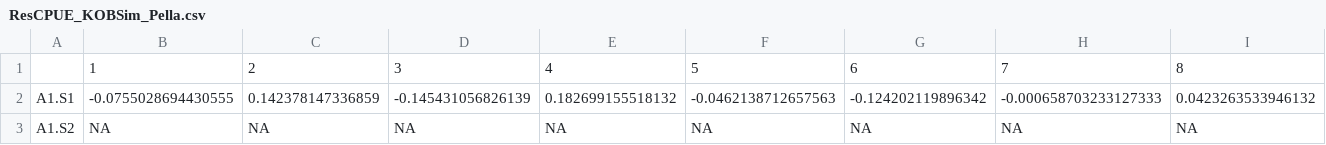
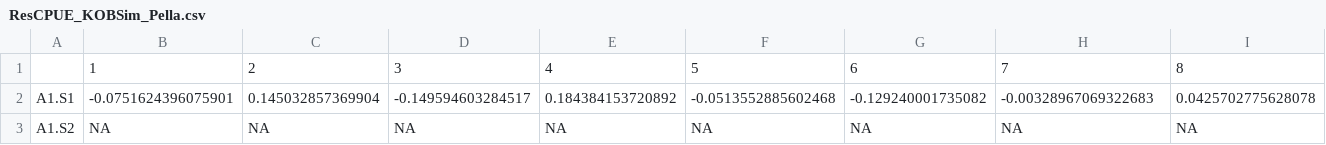
Before and after one commit to jabbamodel/JABBA-Select, a CSV file: KOBsim_example/KOBsim/Pella_JS/Output/ResCPUE_KOBSim_Pella.csv, drawn as a sheet; only a part is shown; the diff covers the shown part only; the diff names each change by its address in the sheet, - before the commit and + after, or states it on an @@ line.

```diff
--- a/KOBsim_example/KOBsim/Pella_JS/Output/ResCPUE_KOBSim_Pella.csv
+++ b/KOBsim_example/KOBsim/Pella_JS/Output/ResCPUE_KOBSim_Pella.csv
-B2: -0.0755028694430555
+B2: -0.0751624396075901
-C2: 0.142378147336859
+C2: 0.145032857369904
-D2: -0.145431056826139
+D2: -0.149594603284517
-E2: 0.182699155518132
+E2: 0.184384153720892
-F2: -0.0462138712657563
+F2: -0.0513552885602468
-G2: -0.124202119896342
+G2: -0.129240001735082
-H2: -0.000658703233127333
+H2: -0.00328967069322683
-I2: 0.0423263533946132
+I2: 0.0425702775628078
```
Also changed, not shown: 72 edited cells elsewhere in this file, KOBsim_example/KOBsim/Pella_JS/Output/StResCPUE_KOBSim_Pella.csv, KOBsim_example/KOBsim/Pella_JS/Output/Status_posteriorKOBSim.csv, 53 other files.
